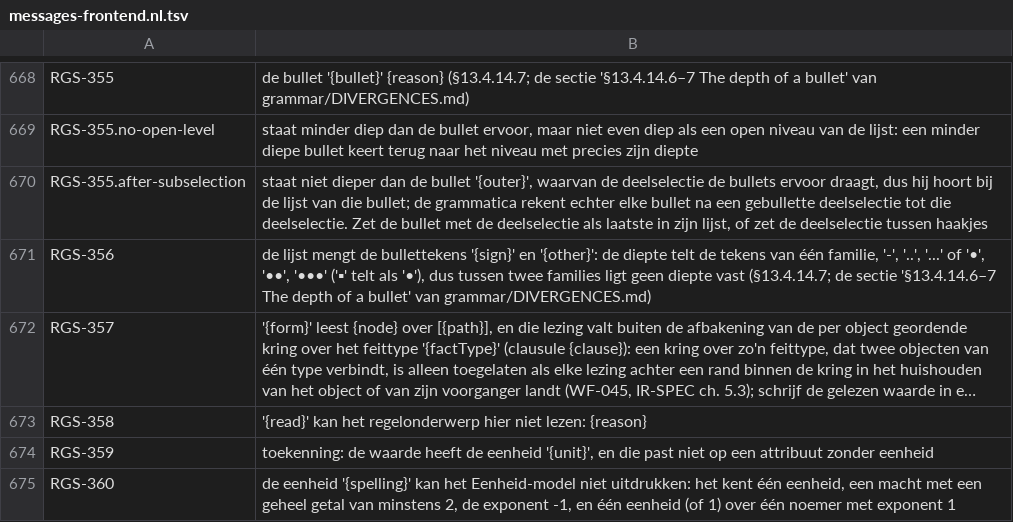
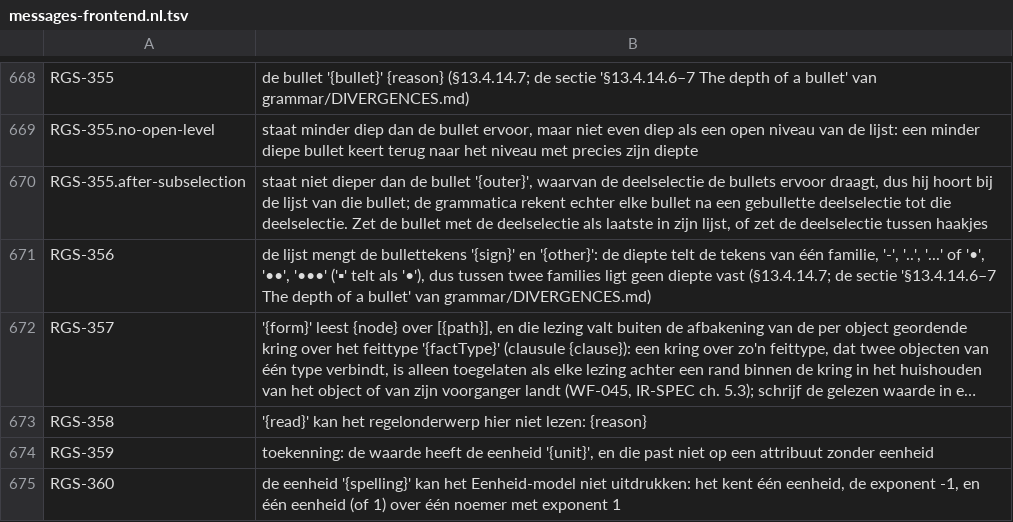
Before and after one commit to uchar-dev/uchar, a TSV file: frontends/regelspraak/src/main/resources/dev/uchar/regelspraak/message/messages-frontend.nl.tsv, drawn as a sheet; only a part is shown, gaps mark what is left out; long unchanged cells end in ….

Commit message:
Een macht van een eenheid heeft geen drager: m^n is RGS-360
De wire kan m·m spellen, maar ref faalt op het schrijven van m maal m
daarin en clingo weigert elk product, dus geen golden kan de vorm door
de uitvoerders dragen. De frontend aanvaardde daarmee een vorm die de
uitvoerders niet gelijk rekenen. Ze weigert hem nu met naam, zoals
m^-2 en €/u/s; m^1 blijft m en dg^-1 blijft 1/dg.

```diff
--- a/frontends/regelspraak/src/main/resources/dev/uchar/regelspraak/message/messages-frontend.nl.tsv
+++ b/frontends/regelspraak/src/main/resources/dev/uchar/regelspraak/message/messages-frontend.nl.tsv
@@ -674,2 +674,2 @@ RGS-358	'{read}' kan het regelonderwerp hier niet lezen: {reason}
 RGS-359	toekenning: de waarde heeft de eenheid '{unit}', en die past niet op een attribuut zonder eenheid
-RGS-360	de eenheid '{spelling}' kan het Eenheid-model niet uitdrukken: het kent één eenheid, een macht met een geheel getal van minstens 2, de exponent -1, en één eenheid (of 1) over één noemer met exponent 1
+RGS-360	de eenheid '{spelling}' kan het Eenheid-model niet uitdrukken: het kent één eenheid, de exponent -1, en één eenheid (of 1) over één noemer met exponent 1
```
Also changed, not shown: frontends/regelspraak/src/main/resources/dev/uchar/regelspraak/message/messages-frontend.en.tsv, 4 other files.
